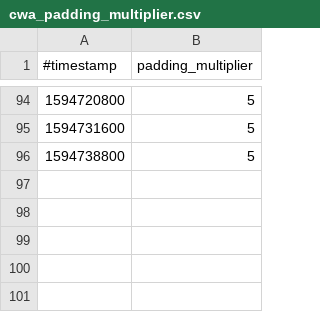
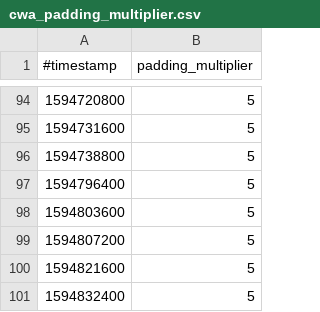
Before and after one commit to micb25/dka, a CSV file: data_CWA/cwa_padding_multiplier.csv, drawn as a sheet; only a part is shown, gaps mark what is left out; the diff names each change by its address in the sheet, - before the commit and + after, or states it on an @@ line.

```diff
--- a/data_CWA/cwa_padding_multiplier.csv
+++ b/data_CWA/cwa_padding_multiplier.csv
+row 97: 1594796400 | 5
+row 98: 1594803600 | 5
+row 99: 1594807200 | 5
+row 100: 1594821600 | 5
+row 101: 1594832400 | 5
```
Also changed, not shown: data_CWA/correlation_CWA_RKI.csv, data_CWA/diagnosis_keys_statistics.csv, 34 other files.
